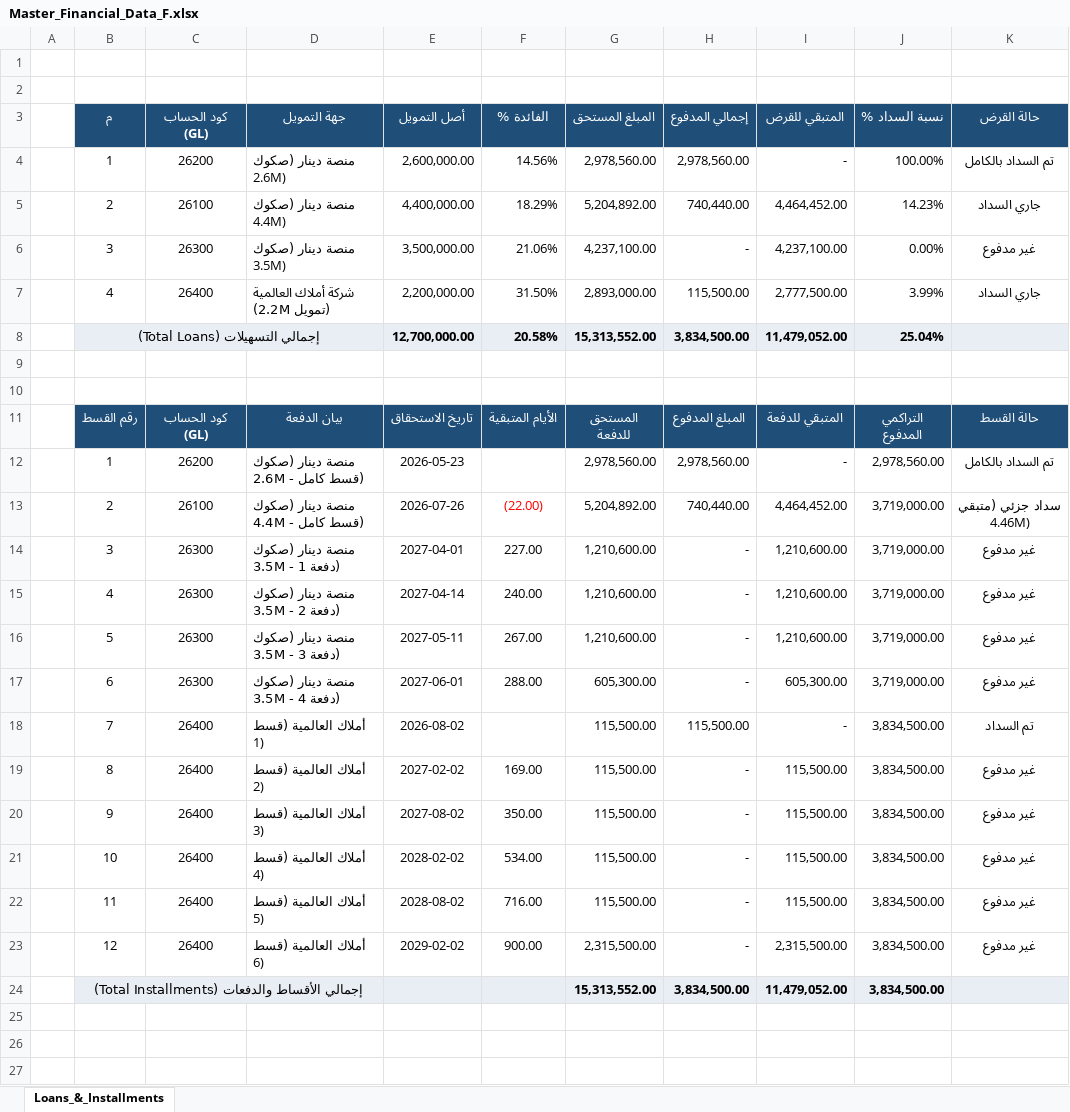
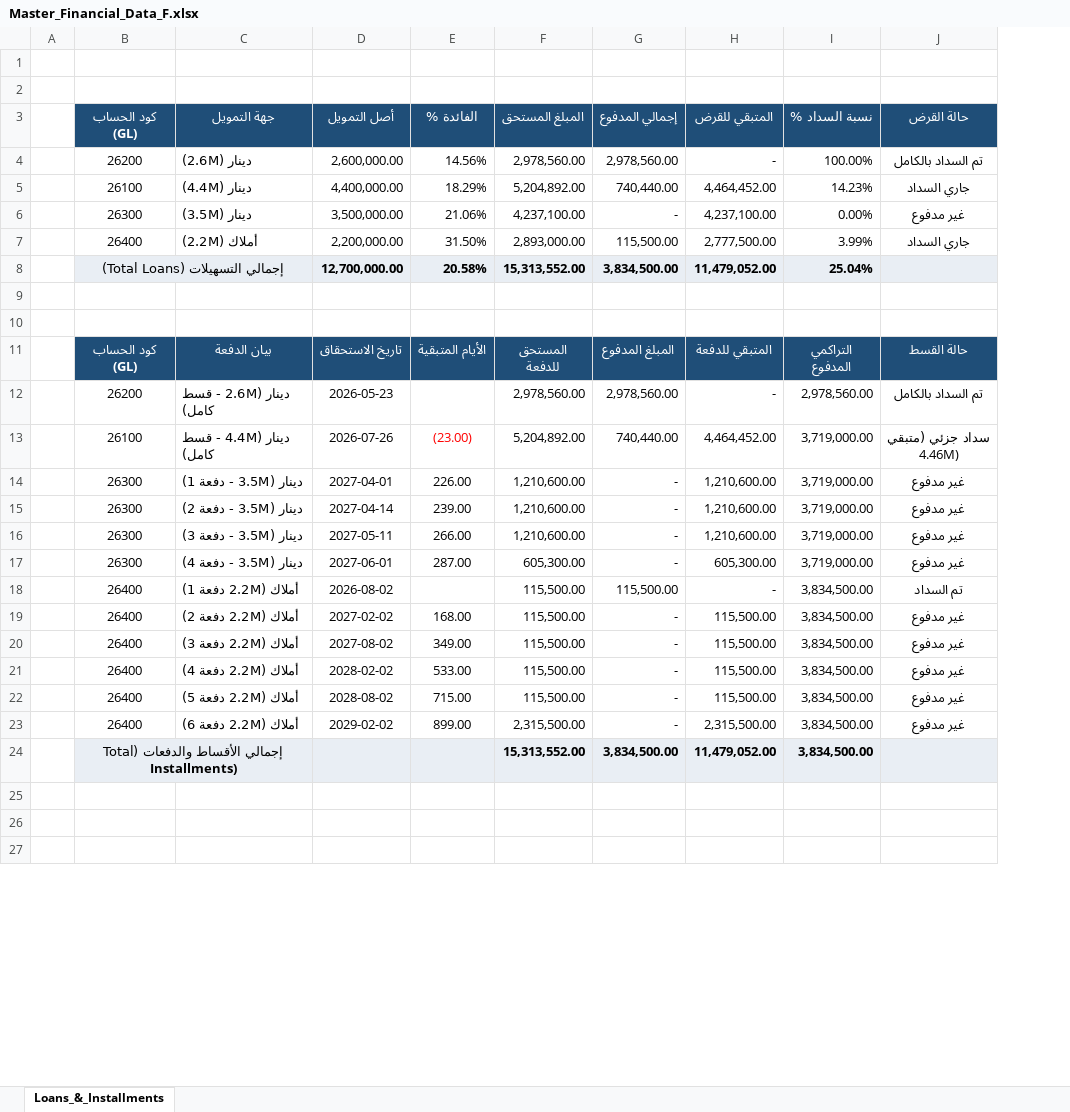
Before and after one commit to abdelrahman512-eng/Rwaz-decision-hub, an Excel workbook: Master_Financial_Data_F.xlsx, sheet Loans_&_Installments, drawn as a sheet; only a part is shown; values as stored, in another font and other column widths than the file's, no borders; table styles not drawn; removed rows and columns are numbered as before the commit, all else as after; the diff covers the shown part only; the diff names each change by its address in the sheet, - before the commit and + after, or states it on an @@ line.

```diff
--- a/Master_Financial_Data_F.xlsx (sheet Loans_&_Installments)
+++ b/Master_Financial_Data_F.xlsx (sheet Loans_&_Installments)
-column B (م), rows 4-24: 1 | 2 | 3 | 4 | إجمالي التسهيلات (Total Loans) |  |  | رقم القسط | 1 | 2 | 3 | 4 | 5 | 6 | 7 | 8 | 9 | 10 | 11 | 12 | إجمالي الأقساط والدفعات (Total Installments)
-C4 (جهة التمويل): منصة دينار (صكوك 2.6M)
+C4 (جهة التمويل): دينار (2.6M)
-C5 (جهة التمويل): منصة دينار (صكوك 4.4M)
+C5 (جهة التمويل): دينار (4.4M)
-C6 (جهة التمويل): منصة دينار (صكوك 3.5M)
+C6 (جهة التمويل): دينار (3.5M)
-C7 (جهة التمويل): شركة أملاك العالمية (تمويل 2.2M)
+C7 (جهة التمويل): أملاك (2.2M)
-B8 (كود الحساب (GL)): (empty)
+B8 (كود الحساب (GL)): إجمالي التسهيلات (Total Loans)
+B8:C8 merged
-C12 (جهة التمويل): منصة دينار (صكوك 2.6M - قسط كامل)
+C12 (جهة التمويل): دينار (2.6M - قسط كامل)
-C13 (جهة التمويل): منصة دينار (صكوك 4.4M - قسط كامل)
+C13 (جهة التمويل): دينار (4.4M - قسط كامل)
-E13 (الفائدة %): (22.00)
+E13 (الفائدة %): (23.00)
-C14 (جهة التمويل): منصة دينار (صكوك 3.5M - دفعة 1)
+C14 (جهة التمويل): دينار (3.5M - دفعة 1)
-E14 (الفائدة %): 227.00
+E14 (الفائدة %): 226.00
-C15 (جهة التمويل): منصة دينار (صكوك 3.5M - دفعة 2)
+C15 (جهة التمويل): دينار (3.5M - دفعة 2)
-E15 (الفائدة %): 240.00
+E15 (الفائدة %): 239.00
-C16 (جهة التمويل): منصة دينار (صكوك 3.5M - دفعة 3)
+C16 (جهة التمويل): دينار (3.5M - دفعة 3)
-E16 (الفائدة %): 267.00
+E16 (الفائدة %): 266.00
-C17 (جهة التمويل): منصة دينار (صكوك 3.5M - دفعة 4)
+C17 (جهة التمويل): دينار (3.5M - دفعة 4)
-E17 (الفائدة %): 288.00
+E17 (الفائدة %): 287.00
-C18 (جهة التمويل): أملاك العالمية (قسط 1)
+C18 (جهة التمويل): أملاك (2.2M دفعة 1)
-C19 (جهة التمويل): أملاك العالمية (قسط 2)
+C19 (جهة التمويل): أملاك (2.2M دفعة 2)
-E19 (الفائدة %): 169.00
+E19 (الفائدة %): 168.00
-C20 (جهة التمويل): أملاك العالمية (قسط 3)
+C20 (جهة التمويل): أملاك (2.2M دفعة 3)
-E20 (الفائدة %): 350.00
+E20 (الفائدة %): 349.00
-C21 (جهة التمويل): أملاك العالمية (قسط 4)
+C21 (جهة التمويل): أملاك (2.2M دفعة 4)
-E21 (الفائدة %): 534.00
+E21 (الفائدة %): 533.00
-C22 (جهة التمويل): أملاك العالمية (قسط 5)
+C22 (جهة التمويل): أملاك (2.2M دفعة 5)
-E22 (الفائدة %): 716.00
+E22 (الفائدة %): 715.00
-C23 (جهة التمويل): أملاك العالمية (قسط 6)
+C23 (جهة التمويل): أملاك (2.2M دفعة 6)
-E23 (الفائدة %): 900.00
+E23 (الفائدة %): 899.00
-B24 (كود الحساب (GL)): (empty)
+B24 (كود الحساب (GL)): إجمالي الأقساط والدفعات (Total Installments)
+B24:C24 merged
```
Also changed, not shown: 6 added rows, 6 removed rows, 2 edited cells and cell formats elsewhere in this sheet, formulas that keep their value, Cash Flow 24 Month.xlsx, P&L_Rent_Projects_F.xlsx.
